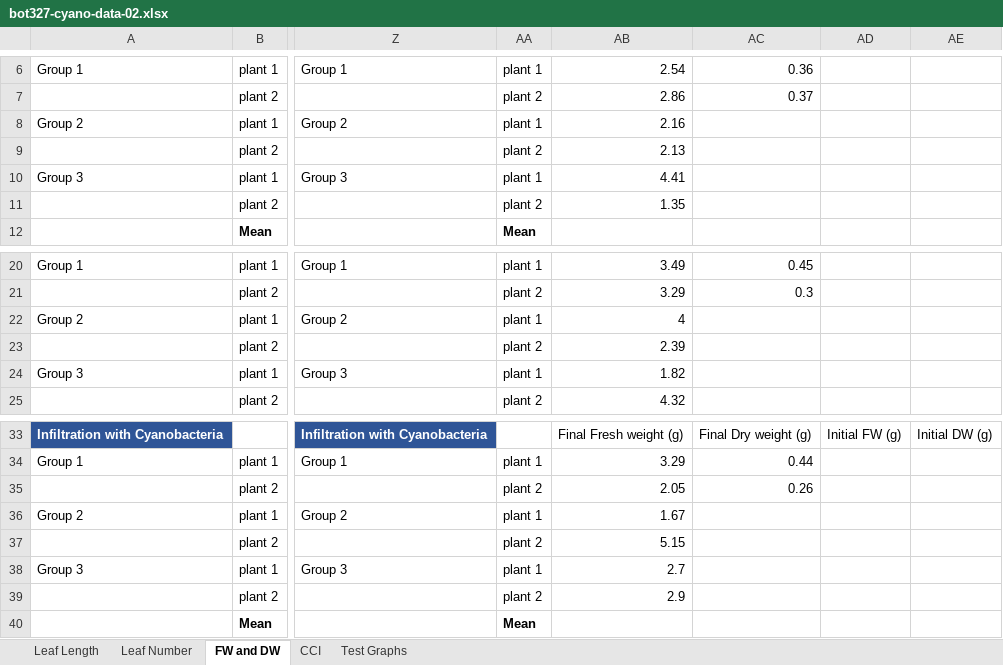
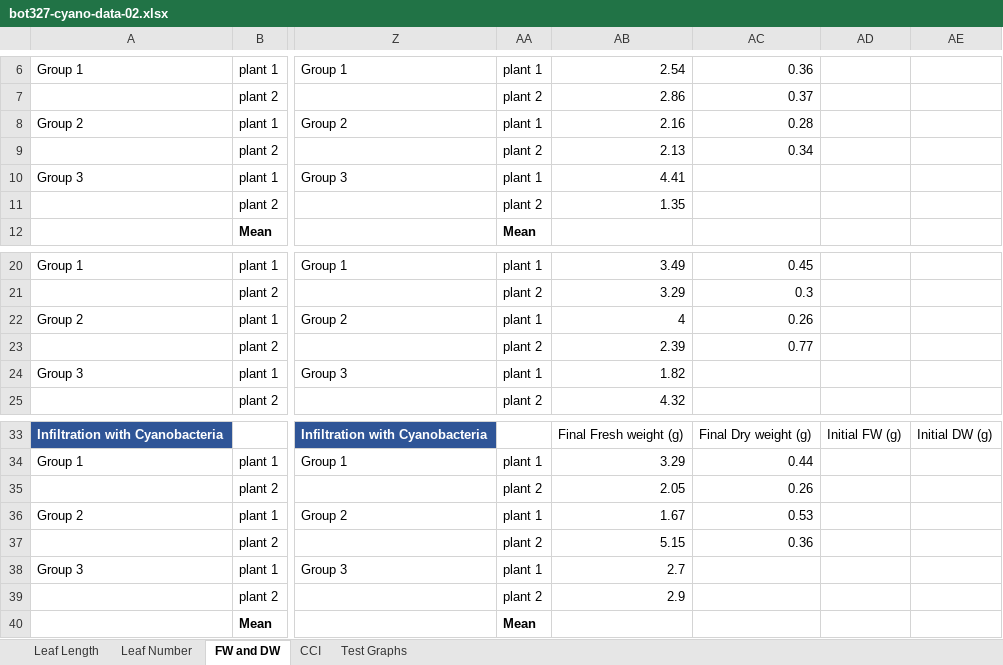
Before and after one commit to btmonier/btmonier.github.io, an Excel workbook: data/bot327-cyano-data-02.xlsx, sheet FW and DW, drawn as a sheet; only a part is shown, gaps mark what is left out; values as stored, in another font and other column widths than the file's, no borders; the diff names each change by its address in the sheet, - before the commit and + after, or states it on an @@ line.

Commit message:
Update dry weights

```diff
--- a/data/bot327-cyano-data-02.xlsx (sheet FW and DW)
+++ b/data/bot327-cyano-data-02.xlsx (sheet FW and DW)
-AC8: (empty)
+AC8: 0.28
-AC9: (empty)
+AC9: 0.34
-AC22: (empty)
+AC22: 0.26
-AC23: (empty)
+AC23: 0.77
-AC36: (empty)
+AC36: 0.53
-AC37: (empty)
+AC37: 0.36
```
